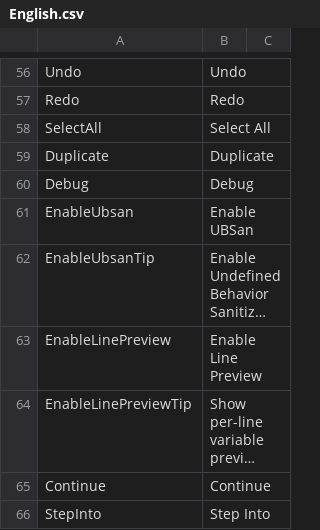
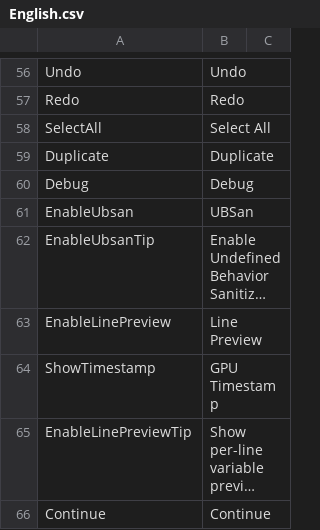
Before and after one commit to ShaderHelper/ShaderHelper, a CSV file: Resource/Localization/English.csv, drawn as a sheet; only a part is shown, gaps mark what is left out; the shorter side is filled out with more unchanged rows; long unchanged cells end in …; the diff names each change by its address in the sheet, - before the commit and + after, or states it on an @@ line.

```diff
--- a/Resource/Localization/English.csv
+++ b/Resource/Localization/English.csv
-B61: Enable UBSan
+B61: UBSan
-B63: Enable Line Preview
+B63: Line Preview
+row 64: ShowTimestamp | GPU Timestamp
```
Also changed, not shown: Resource/Localization/Chinese.csv, 19 other files.
